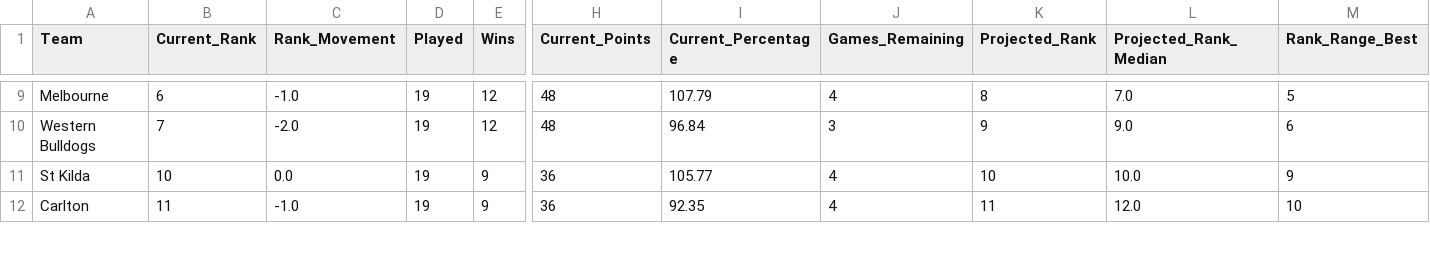
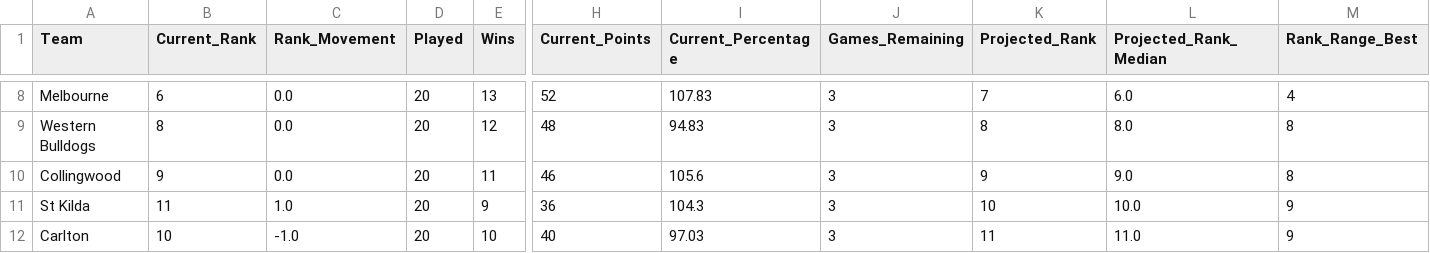
Before and after one commit to JamesB112/AFL-Dashboard, a CSV file: data/Ladder_Projection.csv, drawn as a sheet; only a part is shown, gaps mark what is left out; addresses are those after the commit; rows hold the shown columns only; the diff covers the shown part only; the diff names each change by its address in the sheet, - before the commit and + after, or states it on an @@ line.

```diff
--- a/data/Ladder_Projection.csv
+++ b/data/Ladder_Projection.csv
-C8 (Rank_Movement): -1.0
+C8 (Rank_Movement): 0.0
-D8:D9 (Played): 19
+D8:D9 (Played): 20
-E8 (Wins): 12
+E8 (Wins): 13
-H8 (Current_Points): 48
+H8 (Current_Points): 52
-I8 (Current_Percentage): 107.79
+I8 (Current_Percentage): 107.83
-J8 (Games_Remaining): 4
+J8 (Games_Remaining): 3
-K8 (Projected_Rank): 8
+K8 (Projected_Rank): 7
-L8 (Projected_Rank_Median): 7.0
+L8 (Projected_Rank_Median): 6.0
-M8 (Rank_Range_Best): 5
+M8 (Rank_Range_Best): 4
-B9 (Current_Rank): 7
+B9 (Current_Rank): 8
-C9 (Rank_Movement): -2.0
+C9 (Rank_Movement): 0.0
-I9 (Current_Percentage): 96.84
+I9 (Current_Percentage): 94.83
-K9 (Projected_Rank): 9
+K9 (Projected_Rank): 8
-L9 (Projected_Rank_Median): 9.0
+L9 (Projected_Rank_Median): 8.0
-M9 (Rank_Range_Best): 6
+M9 (Rank_Range_Best): 8
+row 10: Collingwood | 9 | 0.0 | 20 | 11 | 46 | 105.6 | 3 | 9 | 9.0 | 8
-B11 (Current_Rank): 10
+B11 (Current_Rank): 11
-C11 (Rank_Movement): 0.0
+C11 (Rank_Movement): 1.0
-D11:D12 (Played): 19
+D11:D12 (Played): 20
-I11 (Current_Percentage): 105.77
+I11 (Current_Percentage): 104.3
-J11:J12 (Games_Remaining): 4
+J11:J12 (Games_Remaining): 3
-B12 (Current_Rank): 11
+B12 (Current_Rank): 10
-E12 (Wins): 9
+E12 (Wins): 10
-H12 (Current_Points): 36
+H12 (Current_Points): 40
-I12 (Current_Percentage): 92.35
+I12 (Current_Percentage): 97.03
-L12 (Projected_Rank_Median): 12.0
+L12 (Projected_Rank_Median): 11.0
-M12 (Rank_Range_Best): 10
+M12 (Rank_Range_Best): 9
```
Also changed, not shown: 1 added row, 2 removed rows and 77 edited cells elsewhere in this file, data/FTG_Elo_Ratings.csv, data/STG_Fixture.csv, 7 other files.
